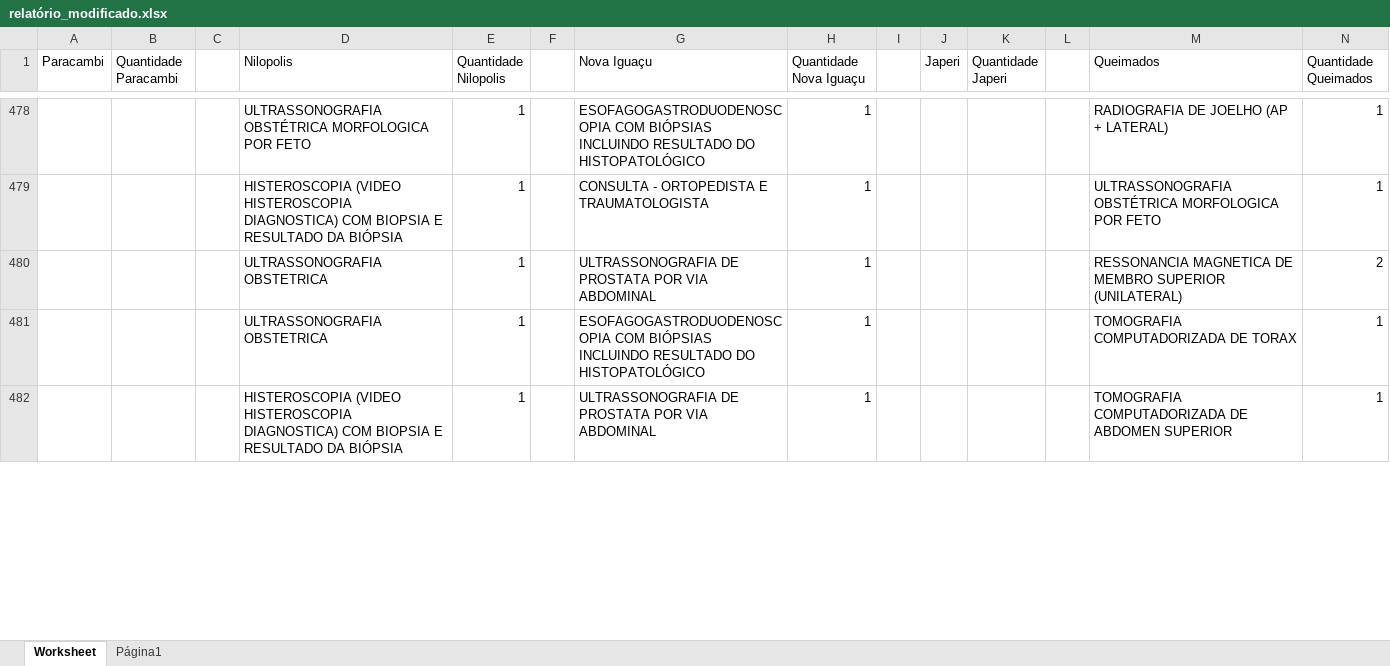
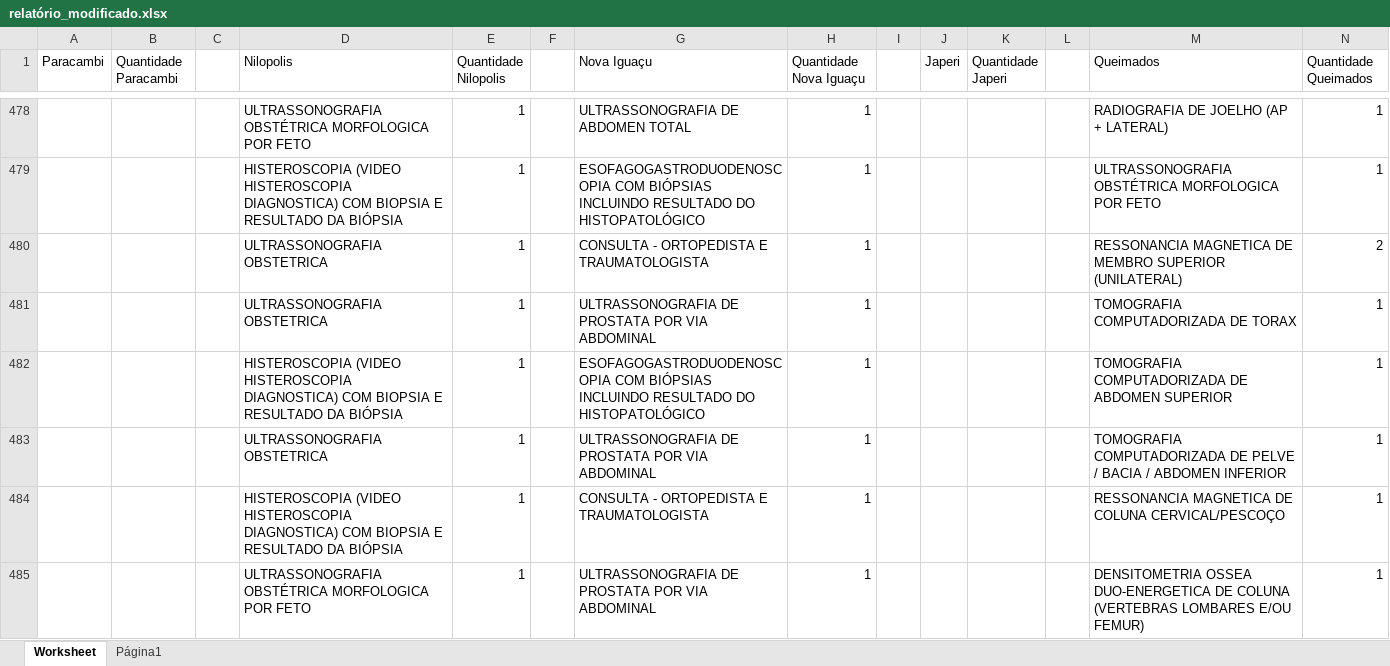
Before and after one commit to davicisbaf-hub/analise-procedimentos, an Excel workbook: relatório_modificado.xlsx, sheet Worksheet, drawn as a sheet; only a part is shown, gaps mark what is left out; the shorter side is filled out with more unchanged rows; values as stored, in another font and other column widths than the file's, no cell formats; rows hold the shown columns only; the diff covers the shown part only; the diff names each change by its address in the sheet, - before the commit and + after, or states it on an @@ line.

```diff
--- a/relatório_modificado.xlsx (sheet Worksheet)
+++ b/relatório_modificado.xlsx (sheet Worksheet)
-G478 (Nova Iguaçu): ESOFAGOGASTRODUODENOSCOPIA COM BIÓPSIAS INCLUINDO RESULTADO DO HISTOPATOLÓGICO
+G478 (Nova Iguaçu): ULTRASSONOGRAFIA DE ABDOMEN TOTAL
-G479 (Nova Iguaçu): CONSULTA - ORTOPEDISTA E TRAUMATOLOGISTA
+G479 (Nova Iguaçu): ESOFAGOGASTRODUODENOSCOPIA COM BIÓPSIAS INCLUINDO RESULTADO DO HISTOPATOLÓGICO
-G480 (Nova Iguaçu): ULTRASSONOGRAFIA DE PROSTATA POR VIA ABDOMINAL
+G480 (Nova Iguaçu): CONSULTA - ORTOPEDISTA E TRAUMATOLOGISTA
-G481 (Nova Iguaçu): ESOFAGOGASTRODUODENOSCOPIA COM BIÓPSIAS INCLUINDO RESULTADO DO HISTOPATOLÓGICO
+G481 (Nova Iguaçu): ULTRASSONOGRAFIA DE PROSTATA POR VIA ABDOMINAL
+row 482:  |  |  | HISTEROSCOPIA (VIDEO HISTEROSCOPIA DIAGNOSTICA) COM BIOPSIA E RESULTADO DA BIÓPSIA | 1 |  | ESOFAGOGASTRODUODENOSCOPIA COM BIÓPSIAS INCLUINDO RESULTADO DO HISTOPATOLÓGICO | 1 |  |  |  |  | TOMOGRAFIA COMPUTADORIZADA DE ABDOMEN SUPERIOR | 1
+row 483:  |  |  | ULTRASSONOGRAFIA OBSTETRICA | 1 |  | ULTRASSONOGRAFIA DE PROSTATA POR VIA ABDOMINAL | 1 |  |  |  |  | TOMOGRAFIA COMPUTADORIZADA DE PELVE / BACIA / ABDOMEN INFERIOR | 1
+row 484:  |  |  | HISTEROSCOPIA (VIDEO HISTEROSCOPIA DIAGNOSTICA) COM BIOPSIA E RESULTADO DA BIÓPSIA | 1 |  | CONSULTA - ORTOPEDISTA E TRAUMATOLOGISTA | 1 |  |  |  |  | RESSONANCIA MAGNETICA DE COLUNA CERVICAL/PESCOÇO | 1
+row 485:  |  |  | ULTRASSONOGRAFIA OBSTÉTRICA MORFOLOGICA POR FETO | 1 |  | ULTRASSONOGRAFIA DE PROSTATA POR VIA ABDOMINAL | 1 |  |  |  |  | DENSITOMETRIA OSSEA DUO-ENERGETICA DE COLUNA (VERTEBRAS LOMBARES E/OU FEMUR) | 1
```
Also changed, not shown: 104 added rows, 108 removed rows, 51 moved rows and 371 edited cells elsewhere in this sheet, cell formats, relatorio-criado-municipio/japeri/Japeri.xlsx, relatorio-criado-municipio/japeri/Nao-listados.xlsx, 8 other files.
